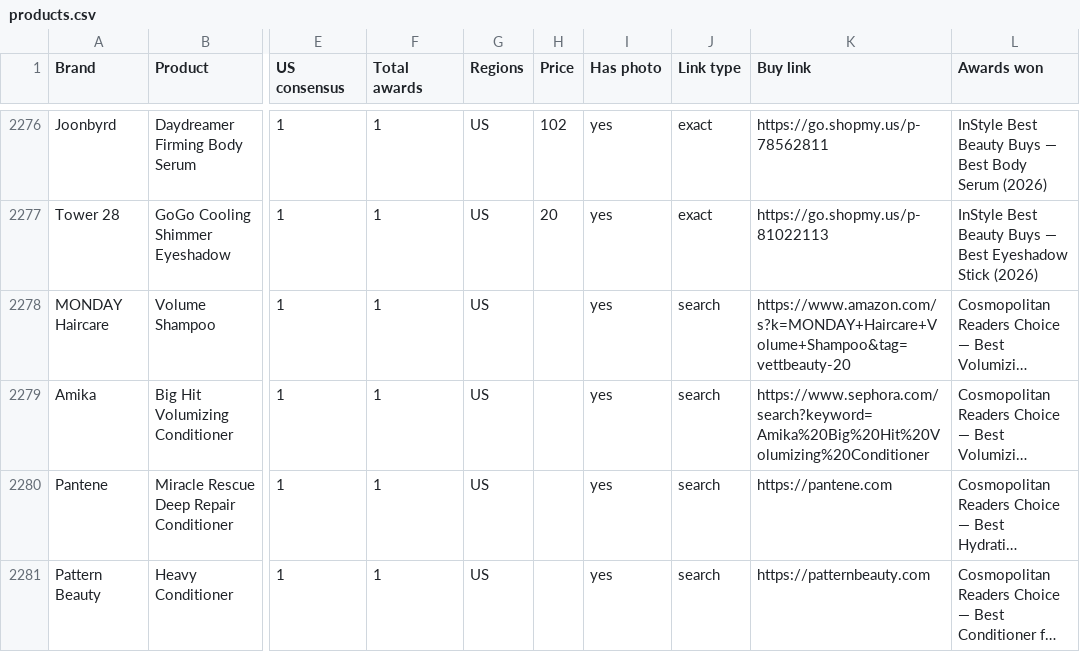
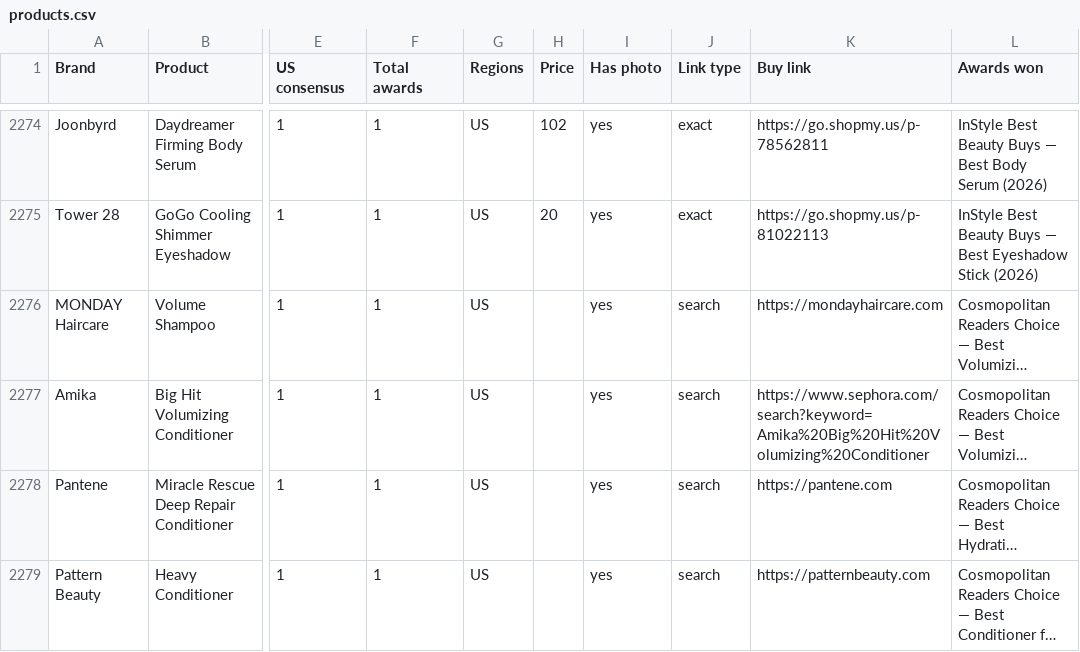
Before and after one commit to vettbty/vettbeauty-scaffold, a CSV file: products.csv, drawn as a sheet; only a part is shown, gaps mark what is left out; long unchanged cells end in …; addresses are those after the commit; the diff covers the shown part only; the diff names each change by its address in the sheet, - before the commit and + after, or states it on an @@ line.

```diff
--- a/products.csv
+++ b/products.csv
-K2276 (Buy link): https://www.amazon.com/s?k=MONDAY+Haircare+Volume+Shampoo&tag=vettbeauty-20
+K2276 (Buy link): https://mondayhaircare.com
```
Also changed, not shown: 3 removed rows and 24 edited cells elsewhere in this file, 1 other file.
